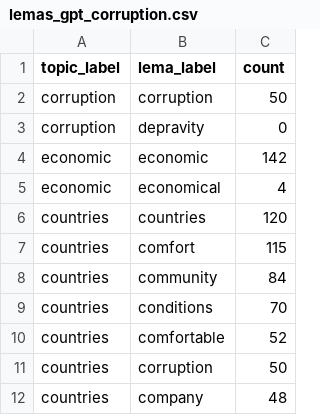
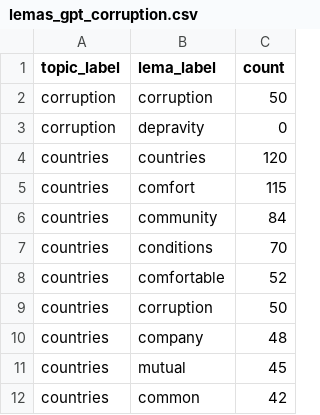
Before and after one commit to cyrilvincent/youth_talk, a CSV file: youth_talk_1/out/lemas/lemas_gpt_corruption.csv, drawn as a sheet; only a part is shown; the shorter side is filled out with more unchanged rows; the diff names each change by its address in the sheet, - before the commit and + after, or states it on an @@ line.

Commit message:
discriminant topics vs most cited topics

```diff
--- a/youth_talk_1/out/lemas/lemas_gpt_corruption.csv
+++ b/youth_talk_1/out/lemas/lemas_gpt_corruption.csv
-row 4: economic | economic | 142
-row 5: economic | economical | 4
```
Also changed, not shown: youth_talk_1/out/lemas/lemas_gpt_poverty.csv, youth_talk_1/out/lemas/lemas_gpt_racism.csv, 10 other files.
